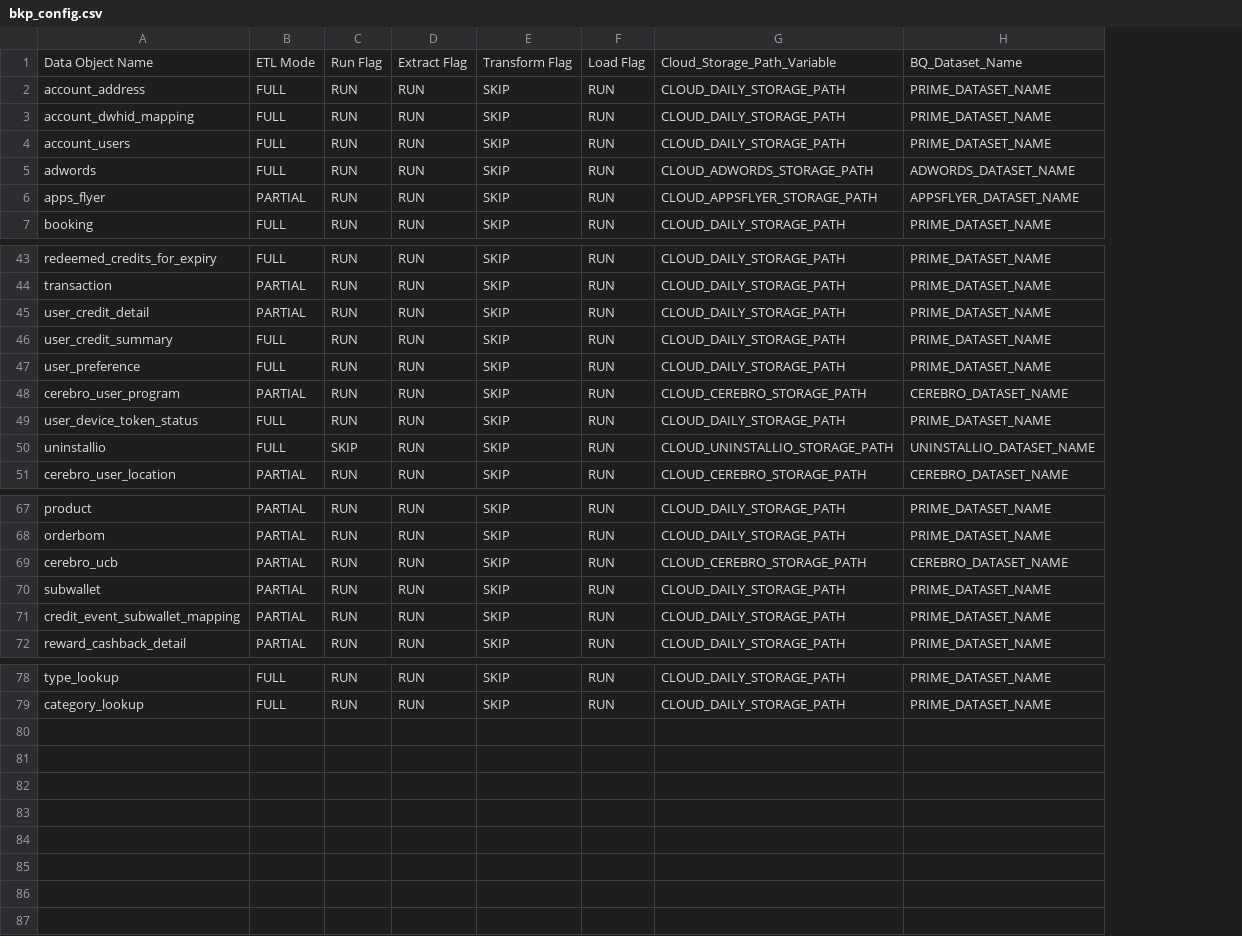
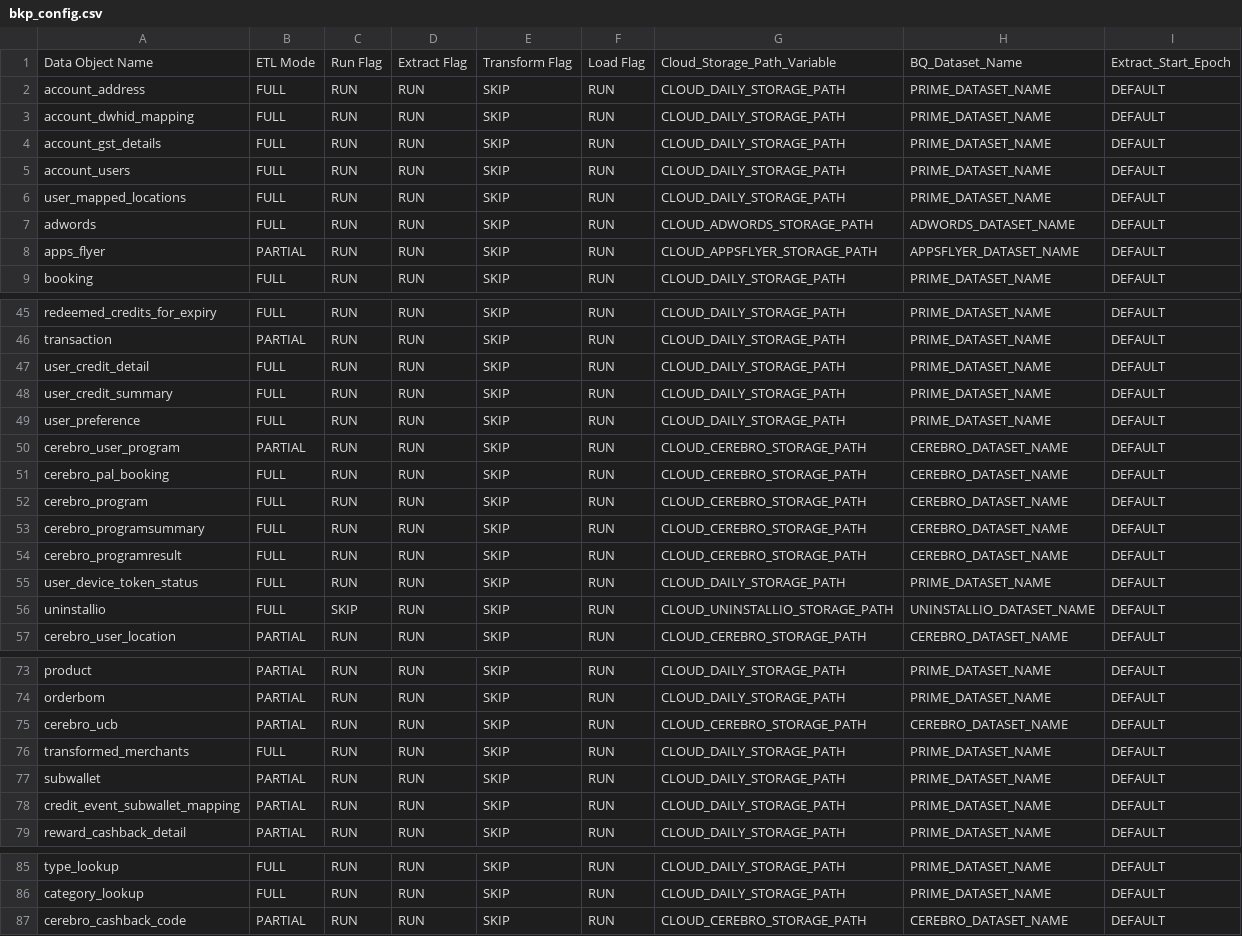
Before and after one commit to rashmishra/Atom, a CSV file: modular_ETL/config/bkp_config.csv, drawn as a sheet; only a part is shown, gaps mark what is left out; addresses are those after the commit; the diff covers the shown part only; the diff names each change by its address in the sheet, - before the commit and + after, or states it on an @@ line.

Commit message:
Initial commit for Cashback Code

```diff
--- a/modular_ETL/config/bkp_config.csv
+++ b/modular_ETL/config/bkp_config.csv
+column I, rows 1-3: Extract_Start_Epoch | DEFAULT | DEFAULT; row 5: DEFAULT; rows 7-9: all DEFAULT; rows 45-50: all DEFAULT; rows 55-57: all DEFAULT; rows 73-75: all DEFAULT; rows 77-79: all DEFAULT; rows 85-86: DEFAULT | DEFAULT
+row 4: account_gst_details | FULL | RUN | RUN | SKIP | RUN | CLOUD_DAILY_STORAGE_PATH | PRIME_DATASET_NAME | DEFAULT
+row 6: user_mapped_locations | FULL | RUN | RUN | SKIP | RUN | CLOUD_DAILY_STORAGE_PATH | PRIME_DATASET_NAME | DEFAULT
-B47: PARTIAL
+B47: FULL
+row 51: cerebro_pal_booking | FULL | RUN | RUN | SKIP | RUN | CLOUD_CEREBRO_STORAGE_PATH | CEREBRO_DATASET_NAME | DEFAULT
+row 52: cerebro_program | FULL | RUN | RUN | SKIP | RUN | CLOUD_CEREBRO_STORAGE_PATH | CEREBRO_DATASET_NAME | DEFAULT
+row 53: cerebro_programsummary | FULL | RUN | RUN | SKIP | RUN | CLOUD_CEREBRO_STORAGE_PATH | CEREBRO_DATASET_NAME | DEFAULT
+row 54: cerebro_programresult | FULL | RUN | RUN | SKIP | RUN | CLOUD_CEREBRO_STORAGE_PATH | CEREBRO_DATASET_NAME | DEFAULT
+row 76: transformed_merchants | FULL | RUN | RUN | SKIP | RUN | CLOUD_DAILY_STORAGE_PATH | PRIME_DATASET_NAME | DEFAULT
+row 87: cerebro_cashback_code | PARTIAL | RUN | RUN | SKIP | RUN | CLOUD_CEREBRO_STORAGE_PATH | CEREBRO_DATASET_NAME | DEFAULT
```
Also changed, not shown: 1 edited cell elsewhere in this file, modular_ETL/config/config.csv, 3 other files.
